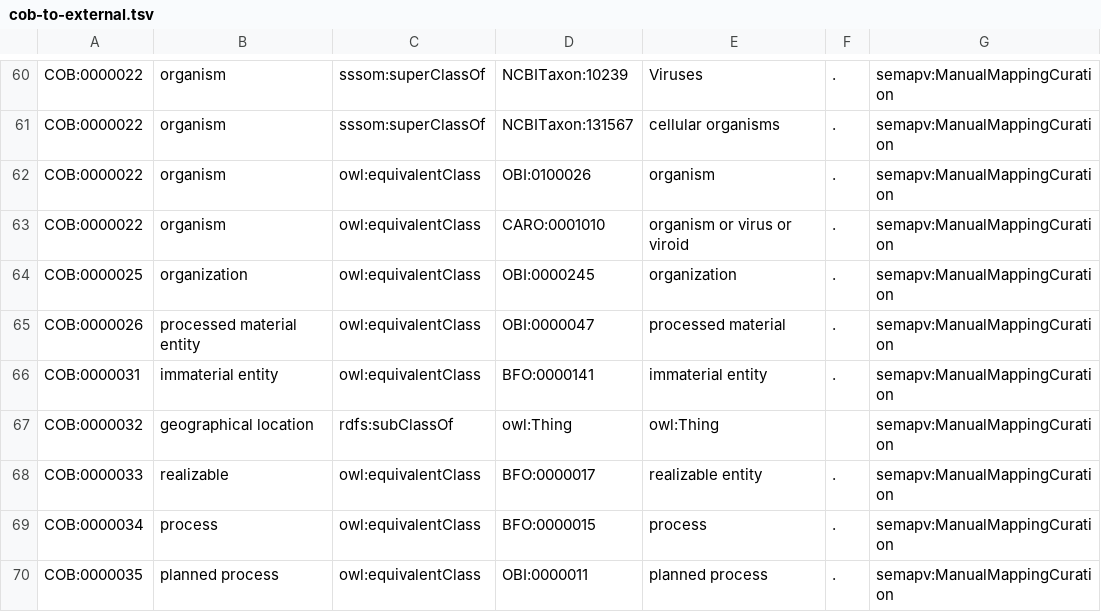
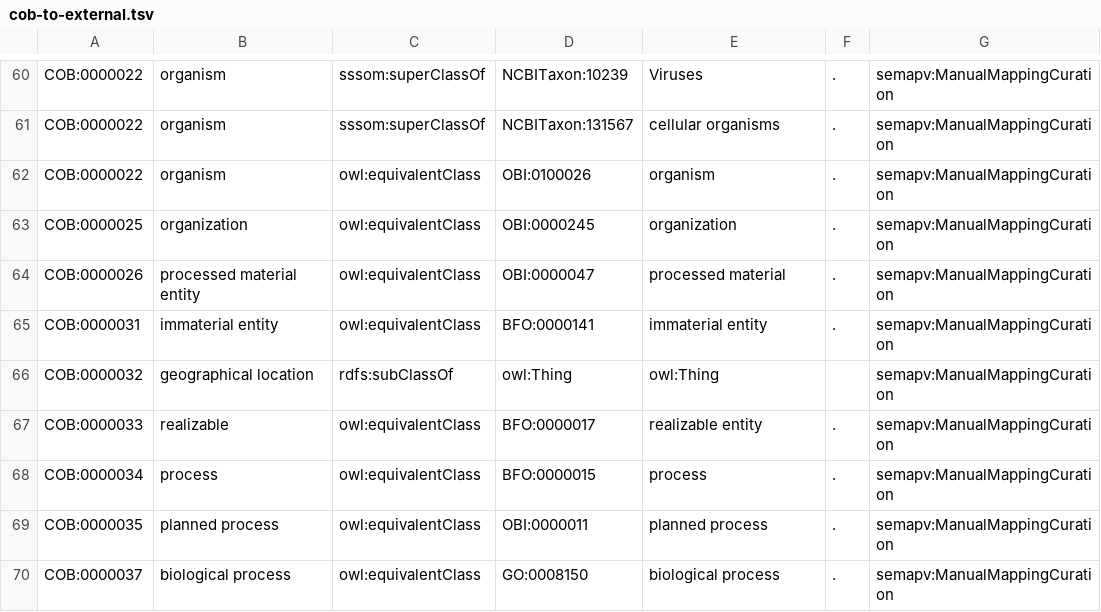
Before and after one commit to OBOFoundry/COB, a TSV file: src/ontology/components/cob-to-external.tsv, drawn as a sheet; only a part is shown, gaps mark what is left out; the shorter side is filled out with more unchanged rows.

Commit message:
Remove mapping to CARO:organism

```diff
--- a/src/ontology/components/cob-to-external.tsv
+++ b/src/ontology/components/cob-to-external.tsv
@@ -62,3 +62,2 @@ COB:0000022	organism	sssom:superClassOf	NCBITaxon:131567	cellular organisms	.	se
 COB:0000022	organism	owl:equivalentClass	OBI:0100026	organism	.	semapv:ManualMappingCuration
-COB:0000022	organism	owl:equivalentClass	CARO:0001010	organism or virus or viroid	.	semapv:ManualMappingCuration
 COB:0000025	organization	owl:equivalentClass	OBI:0000245	organization	.	semapv:ManualMappingCuration
```
